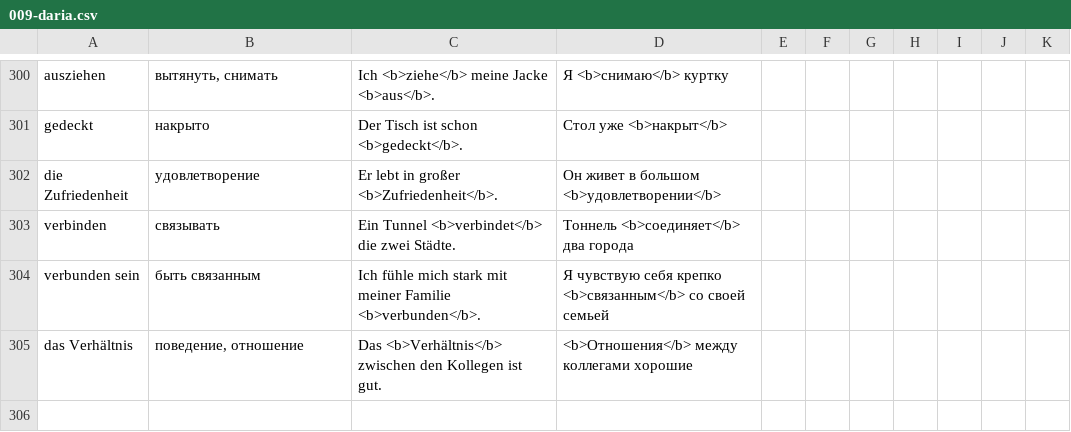
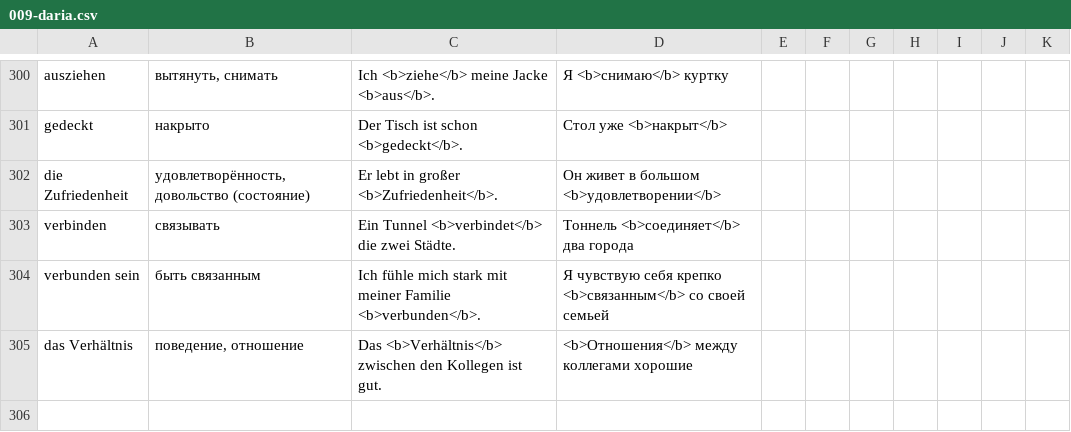
Before and after one commit to thebix/deutsch, a CSV file: app/anki/import/009-daria.csv, drawn as a sheet; only a part is shown, gaps mark what is left out; the diff covers the shown part only.

```diff
--- a/app/anki/import/009-daria.csv
+++ b/app/anki/import/009-daria.csv
@@ -301,3 +301,3 @@ ausziehen;вытянуть, снимать;Ich <b>ziehe</b> meine Jacke <b>aus</
 gedeckt;накрыто;Der Tisch ist schon <b>gedeckt</b>.;Стол уже <b>накрыт</b>;;;;;
-die Zufriedenheit;удовлетворение;Er lebt in großer <b>Zufriedenheit</b>.;Он живет в большом <b>удовлетворении</b>;;;;;
+die Zufriedenheit;удовлетворённость, довольство (состояние);Er lebt in großer <b>Zufriedenheit</b>.;Он живет в большом <b>удовлетворении</b>;;;;;
 verbinden;связывать;Ein Tunnel <b>verbindet</b> die zwei Städte.;Тоннель <b>соединяет</b> два города;;;;;
```
Also changed, not shown: 3 added rows, 3 removed rows and 5 edited cells elsewhere in this file, app/anki/import/021-flashcard-bot-01.csv.
